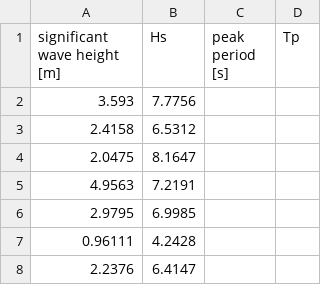
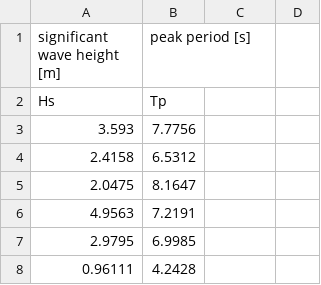
Before and after one commit to virocon-organization/viroconweb, a CSV file: static/data/1yeardata_vanem2012pdf_withHeader.csv, drawn as a sheet; only a part is shown; the shorter side is filled out with more unchanged rows.

Commit message:
Change required filestructure, header now takes one line for names and one line for symbols

```diff
--- a/static/data/1yeardata_vanem2012pdf_withHeader.csv
+++ b/static/data/1yeardata_vanem2012pdf_withHeader.csv
@@ -1,2 +1,3 @@
-significant wave height [m];Hs;peak period [s];Tp
+significant wave height [m];peak period [s]
+Hs;Tp
 3.593;7.7756
```
Also changed, not shown: 8 other files.
